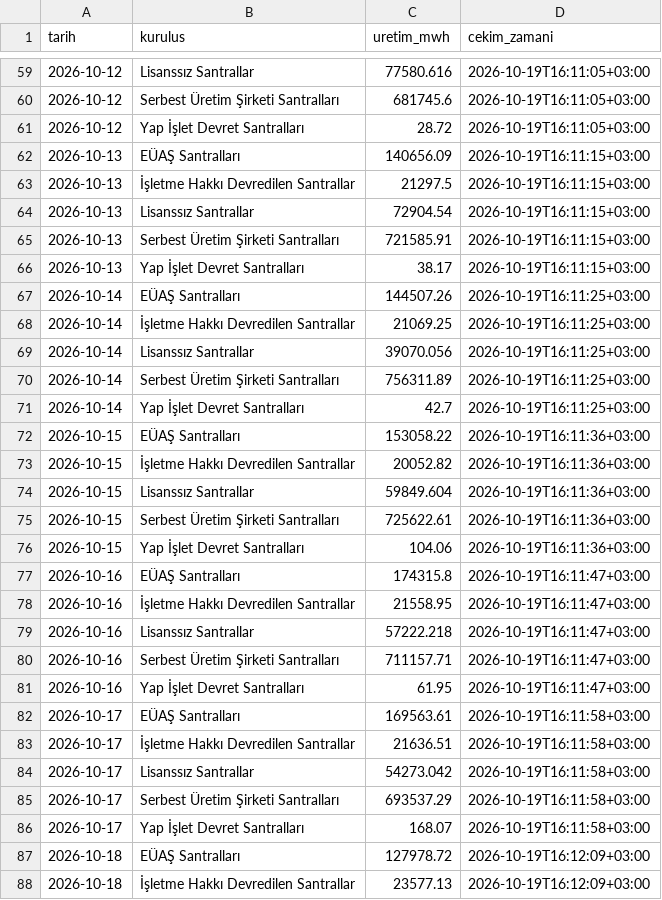
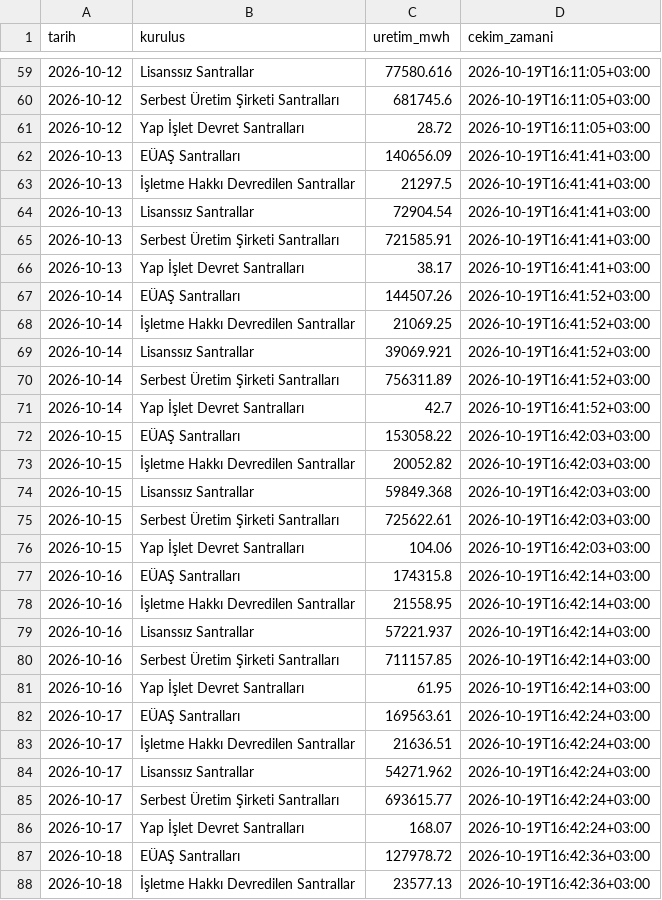
Before and after one commit to emresoykan/turkiye-energy-mcp, a CSV file: gunluk_uretim_kurulus/2026/2026-10.csv, drawn as a sheet; only a part is shown, gaps mark what is left out; the diff covers the shown part only.

```diff
--- a/gunluk_uretim_kurulus/2026/2026-10.csv
+++ b/gunluk_uretim_kurulus/2026/2026-10.csv
@@ -61,28 +61,28 @@ tarih,kurulus,uretim_mwh,cekim_zamani
 2026-10-12,Yap İşlet Devret Santralları,28.72,2026-10-19T16:11:05+03:00
-2026-10-13,EÜAŞ Santralları,140656.09,2026-10-19T16:11:15+03:00
-2026-10-13,İşletme Hakkı Devredilen Santrallar,21297.5,2026-10-19T16:11:15+03:00
-2026-10-13,Lisanssız Santrallar,72904.54,2026-10-19T16:11:15+03:00
-2026-10-13,Serbest Üretim Şirketi Santralları,721585.91,2026-10-19T16:11:15+03:00
-2026-10-13,Yap İşlet Devret Santralları,38.17,2026-10-19T16:11:15+03:00
-2026-10-14,EÜAŞ Santralları,144507.26,2026-10-19T16:11:25+03:00
-2026-10-14,İşletme Hakkı Devredilen Santrallar,21069.25,2026-10-19T16:11:25+03:00
-2026-10-14,Lisanssız Santrallar,39070.056,2026-10-19T16:11:25+03:00
-2026-10-14,Serbest Üretim Şirketi Santralları,756311.89,2026-10-19T16:11:25+03:00
-2026-10-14,Yap İşlet Devret Santralları,42.7,2026-10-19T16:11:25+03:00
-2026-10-15,EÜAŞ Santralları,153058.22,2026-10-19T16:11:36+03:00
-2026-10-15,İşletme Hakkı Devredilen Santrallar,20052.82,2026-10-19T16:11:36+03:00
-2026-10-15,Lisanssız Santrallar,59849.604,2026-10-19T16:11:36+03:00
-2026-10-15,Serbest Üretim Şirketi Santralları,725622.61,2026-10-19T16:11:36+03:00
-2026-10-15,Yap İşlet Devret Santralları,104.06,2026-10-19T16:11:36+03:00
-2026-10-16,EÜAŞ Santralları,174315.8,2026-10-19T16:11:47+03:00
-2026-10-16,İşletme Hakkı Devredilen Santrallar,21558.95,2026-10-19T16:11:47+03:00
-2026-10-16,Lisanssız Santrallar,57222.218,2026-10-19T16:11:47+03:00
-2026-10-16,Serbest Üretim Şirketi Santralları,711157.71,2026-10-19T16:11:47+03:00
-2026-10-16,Yap İşlet Devret Santralları,61.95,2026-10-19T16:11:47+03:00
-2026-10-17,EÜAŞ Santralları,169563.61,2026-10-19T16:11:58+03:00
-2026-10-17,İşletme Hakkı Devredilen Santrallar,21636.51,2026-10-19T16:11:58+03:00
-2026-10-17,Lisanssız Santrallar,54273.042,2026-10-19T16:11:58+03:00
-2026-10-17,Serbest Üretim Şirketi Santralları,693537.29,2026-10-19T16:11:58+03:00
-2026-10-17,Yap İşlet Devret Santralları,168.07,2026-10-19T16:11:58+03:00
-2026-10-18,EÜAŞ Santralları,127978.72,2026-10-19T16:12:09+03:00
-2026-10-18,İşletme Hakkı Devredilen Santrallar,23577.13,2026-10-19T16:12:09+03:00
+2026-10-13,EÜAŞ Santralları,140656.09,2026-10-19T16:41:41+03:00
+2026-10-13,İşletme Hakkı Devredilen Santrallar,21297.5,2026-10-19T16:41:41+03:00
+2026-10-13,Lisanssız Santrallar,72904.54,2026-10-19T16:41:41+03:00
+2026-10-13,Serbest Üretim Şirketi Santralları,721585.91,2026-10-19T16:41:41+03:00
+2026-10-13,Yap İşlet Devret Santralları,38.17,2026-10-19T16:41:41+03:00
+2026-10-14,EÜAŞ Santralları,144507.26,2026-10-19T16:41:52+03:00
+2026-10-14,İşletme Hakkı Devredilen Santrallar,21069.25,2026-10-19T16:41:52+03:00
+2026-10-14,Lisanssız Santrallar,39069.921,2026-10-19T16:41:52+03:00
+2026-10-14,Serbest Üretim Şirketi Santralları,756311.89,2026-10-19T16:41:52+03:00
+2026-10-14,Yap İşlet Devret Santralları,42.7,2026-10-19T16:41:52+03:00
+2026-10-15,EÜAŞ Santralları,153058.22,2026-10-19T16:42:03+03:00
+2026-10-15,İşletme Hakkı Devredilen Santrallar,20052.82,2026-10-19T16:42:03+03:00
+2026-10-15,Lisanssız Santrallar,59849.368,2026-10-19T16:42:03+03:00
+2026-10-15,Serbest Üretim Şirketi Santralları,725622.61,2026-10-19T16:42:03+03:00
+2026-10-15,Yap İşlet Devret Santralları,104.06,2026-10-19T16:42:03+03:00
+2026-10-16,EÜAŞ Santralları,174315.8,2026-10-19T16:42:14+03:00
+2026-10-16,İşletme Hakkı Devredilen Santrallar,21558.95,2026-10-19T16:42:14+03:00
+2026-10-16,Lisanssız Santrallar,57221.937,2026-10-19T16:42:14+03:00
+2026-10-16,Serbest Üretim Şirketi Santralları,711157.85,2026-10-19T16:42:14+03:00
+2026-10-16,Yap İşlet Devret Santralları,61.95,2026-10-19T16:42:14+03:00
+2026-10-17,EÜAŞ Santralları,169563.61,2026-10-19T16:42:24+03:00
+2026-10-17,İşletme Hakkı Devredilen Santrallar,21636.51,2026-10-19T16:42:24+03:00
+2026-10-17,Lisanssız Santrallar,54271.962,2026-10-19T16:42:24+03:00
+2026-10-17,Serbest Üretim Şirketi Santralları,693615.77,2026-10-19T16:42:24+03:00
+2026-10-17,Yap İşlet Devret Santralları,168.07,2026-10-19T16:42:24+03:00
+2026-10-18,EÜAŞ Santralları,127978.72,2026-10-19T16:42:36+03:00
+2026-10-18,İşletme Hakkı Devredilen Santrallar,23577.13,2026-10-19T16:42:36+03:00
```
Also changed, not shown: 5 edited cells elsewhere in this file, 15dk_yuk_uretim/2026/2026-10.csv, emre_amade/2026/2026-10.csv, 8 other files.
